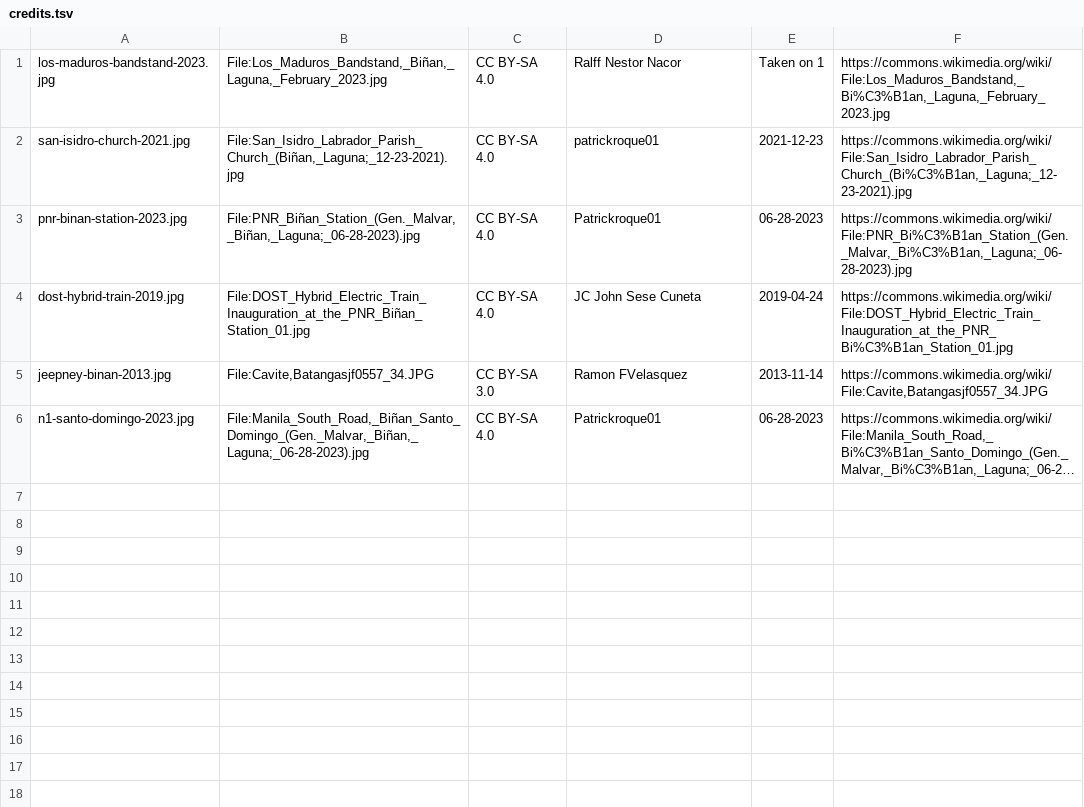
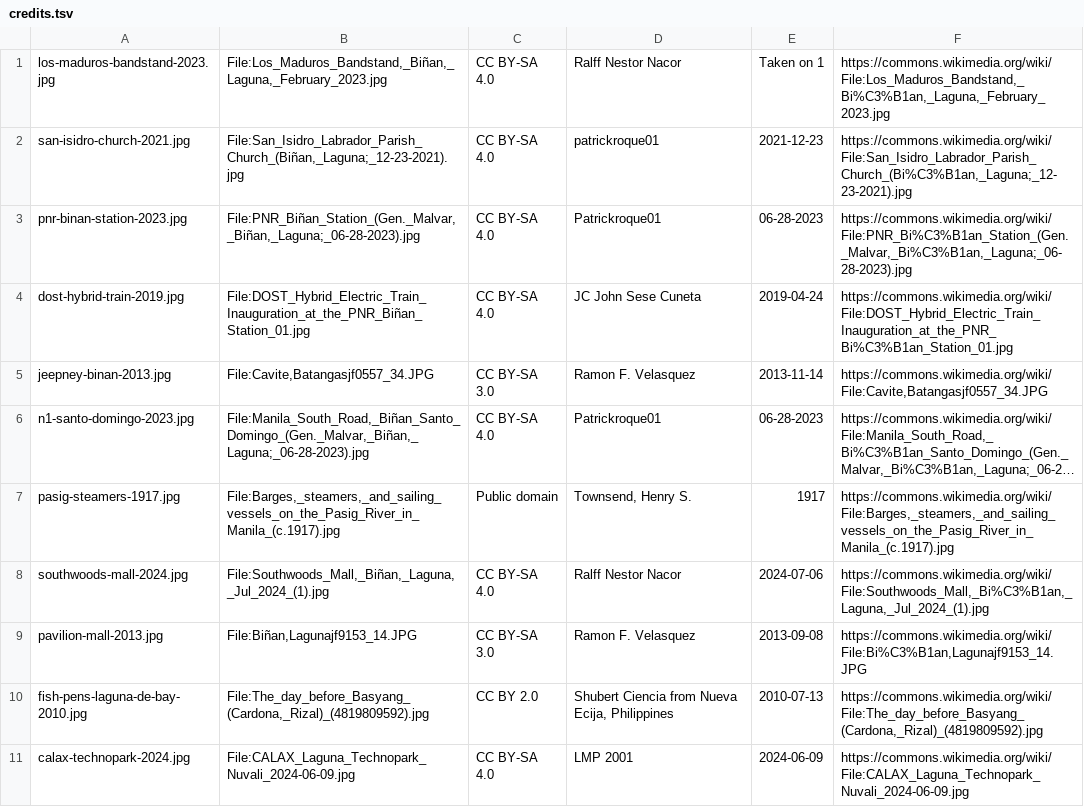
Before and after one commit to smichea/binan, a TSV file: book/layout/images/today/credits.tsv, drawn as a sheet; long unchanged cells end in …; the diff names each change by its address in the sheet, - before the commit and + after, or states it on an @@ line.

```diff
--- a/book/layout/images/today/credits.tsv
+++ b/book/layout/images/today/credits.tsv
-D5: Ramon FVelasquez
+D5: Ramon F. Velasquez
+row 7: pasig-steamers-1917.jpg | File:Barges,_steamers,_and_sailing_vessels_on_the_Pasig_River_in_Manila_(c.1917).jpg | Public domain | Townsend, Henry S. | 1917 | https://commons.wikimedia.org/wiki/File:Barges,_steamers,_and_sailing_vessels_on_the_Pasig_River_in_Manila_(c.1917).jpg
+row 8: southwoods-mall-2024.jpg | File:Southwoods_Mall,_Biñan,_Laguna,_Jul_2024_(1).jpg | CC BY-SA 4.0 | Ralff Nestor Nacor | 2024-07-06 | https://commons.wikimedia.org/wiki/File:Southwoods_Mall,_Bi%C3%B1an,_Laguna,_Jul_2024_(1).jpg
+row 9: pavilion-mall-2013.jpg | File:Biñan,Lagunajf9153_14.JPG | CC BY-SA 3.0 | Ramon F. Velasquez | 2013-09-08 | https://commons.wikimedia.org/wiki/File:Bi%C3%B1an,Lagunajf9153_14.JPG
+row 10: fish-pens-laguna-de-bay-2010.jpg | File:The_day_before_Basyang_(Cardona,_Rizal)_(4819809592).jpg | CC BY 2.0 | Shubert Ciencia from Nueva Ecija, Philippines | 2010-07-13 | https://commons.wikimedia.org/wiki/File:The_day_before_Basyang_(Cardona,_Rizal)_(4819809592).jpg
+row 11: calax-technopark-2024.jpg | File:CALAX_Laguna_Technopark_Nuvali_2024-06-09.jpg | CC BY-SA 4.0 | LMP 2001 | 2024-06-09 | https://commons.wikimedia.org/wiki/File:CALAX_Laguna_Technopark_Nuvali_2024-06-09.jpg
```
Also changed, not shown: 25 other files.
